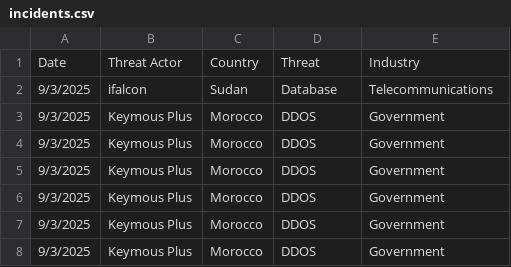
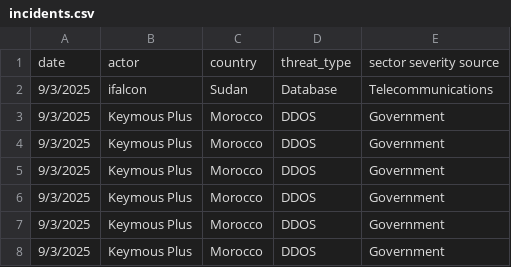
Before and after one commit to sanah-cti/cyhawk-africa-dashboard, a CSV file: data/incidents.csv, drawn as a sheet; only a part is shown.

Commit message:
Update CSV headers for incidents data

```diff
--- a/data/incidents.csv
+++ b/data/incidents.csv
@@ -1,2 +1,2 @@
-Date	Threat Actor	Country	Threat	Industry
+date	actor	country	threat_type	sector  severity  source
 9/3/2025	ifalcon	Sudan	Database	Telecommunications
```
